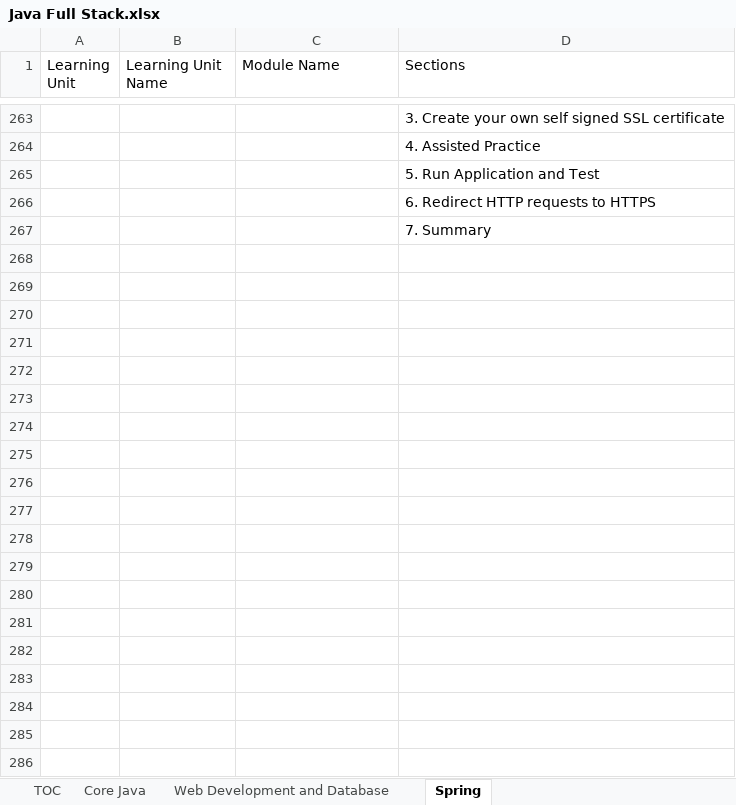
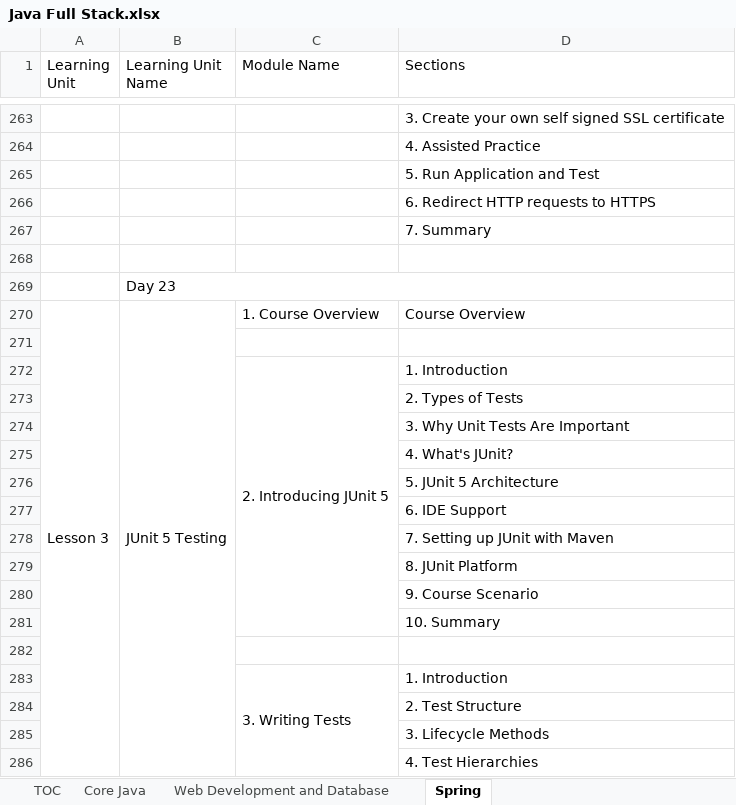
Before and after one commit to StevenJoseph19/DXC-FSD, an Excel workbook: TOC/Java Full Stack.xlsx, sheet Spring, drawn as a sheet; only a part is shown, gaps mark what is left out; values as stored, in another font and other column widths than the file's, no cell formats; the diff covers the shown part only; the diff names each change by its address in the sheet, - before the commit and + after, or states it on an @@ line.

Commit message:
Added course materials

```diff
--- a/TOC/Java Full Stack.xlsx (sheet Spring)
+++ b/TOC/Java Full Stack.xlsx (sheet Spring)
+row 268: (empty)
+row 269:  | Day 23
+row 270: Lesson 3 | JUnit 5 Testing | 1. Course Overview | Course Overview
+row 271: (empty)
+row 272:  |  | 2. Introducing JUnit 5 | 1. Introduction
+row 273:  |  |  | 2. Types of Tests
+row 274:  |  |  | 3. Why Unit Tests Are Important
+row 275:  |  |  | 4. What's JUnit?
+row 276:  |  |  | 5. JUnit 5 Architecture
+row 277:  |  |  | 6. IDE Support
+row 278:  |  |  | 7. Setting up JUnit with Maven
+row 279:  |  |  | 8. JUnit Platform
+row 280:  |  |  | 9. Course Scenario
+row 281:  |  |  | 10. Summary
+row 282: (empty)
+row 283:  |  | 3. Writing Tests | 1. Introduction
+row 284:  |  |  | 2. Test Structure
+row 285:  |  |  | 3. Lifecycle Methods
+row 286:  |  |  | 4. Test Hierarchies
```
Also changed, not shown: 148 added rows, 16 edited cells and merged cells elsewhere in this sheet, cell formats.
